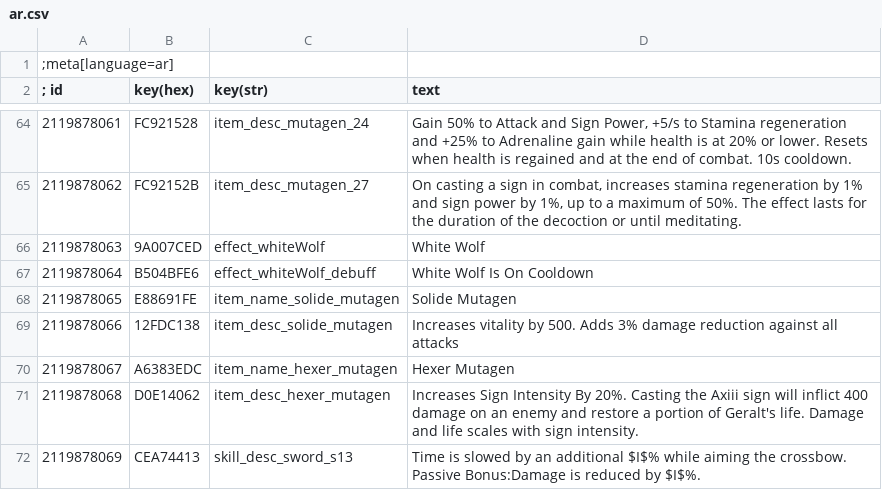
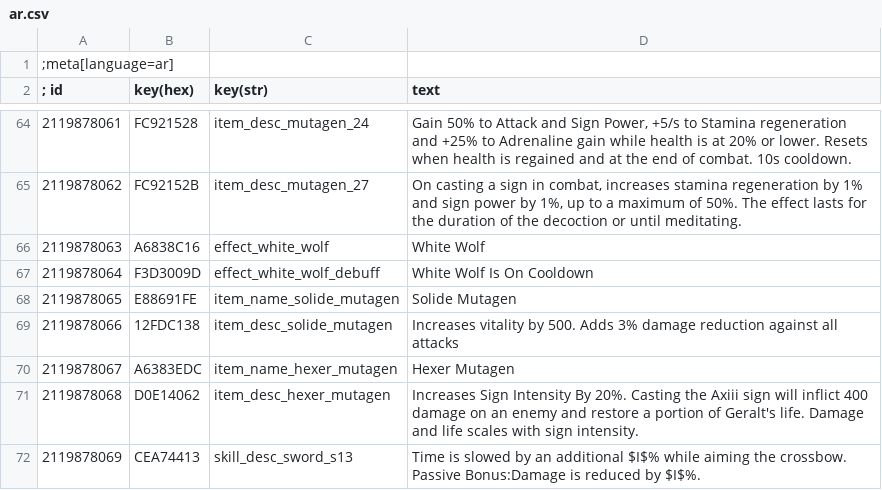
Before and after one commit to dragnilar/ModDragnilarEdit, a CSV file: DragnilarEdit/strings/CSV/ar.csv, drawn as a sheet; only a part is shown, gaps mark what is left out.

Commit message:
Fixed strings for white wolf fx

```diff
--- a/DragnilarEdit/strings/CSV/ar.csv
+++ b/DragnilarEdit/strings/CSV/ar.csv
@@ -65,4 +65,4 @@
 2119878062|FC92152B|item_desc_mutagen_27|On casting a sign in combat, increases stamina regeneration by 1% and sign power by 1%, up to a maximum of 50%. The effect lasts for the duration of the decoction or until meditating.
-2119878063|9A007CED|effect_whiteWolf|White Wolf
-2119878064|B504BFE6|effect_whiteWolf_debuff|White Wolf Is On Cooldown
+2119878063|A6838C16|effect_white_wolf|White Wolf
+2119878064|F3D3009D|effect_white_wolf_debuff|White Wolf Is On Cooldown
 2119878065|E88691FE|item_name_solide_mutagen|Solide Mutagen
```
Also changed, not shown: DragnilarEdit/strings/CSV/br.csv, DragnilarEdit/strings/CSV/cz.csv, 31 other files.
